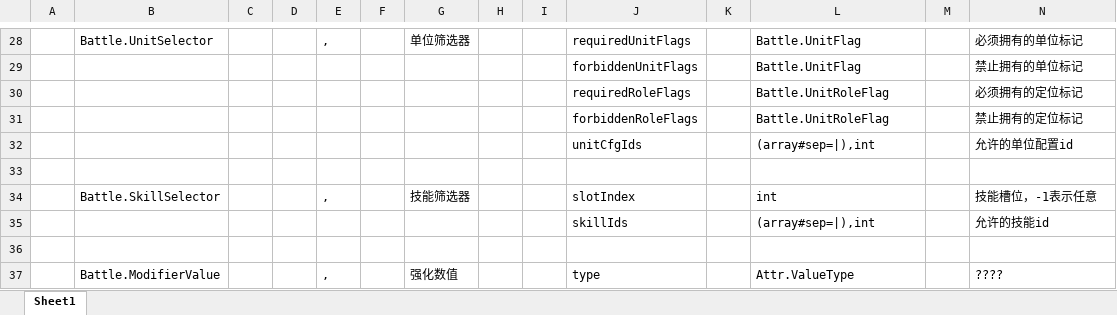
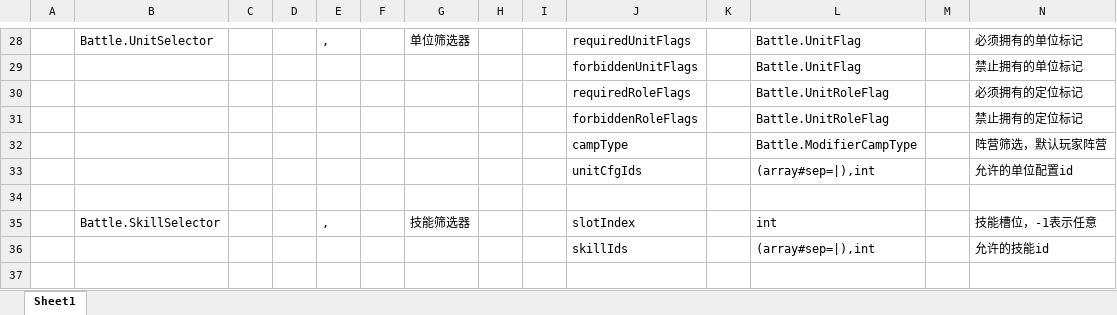
Before and after one commit to reallyZiyang/HybridUnit, an Excel workbook: Excels/Excels/__beans__.xlsx, sheet Sheet1, drawn as a sheet; only a part is shown, gaps mark what is left out; the shorter side is filled out with more unchanged rows; values as stored, in another font and other column widths than the file's, no borders; rows hold the shown columns only; the diff names each change by its address in the sheet, - before the commit and + after, or states it on an @@ line.

```diff
--- a/Excels/Excels/__beans__.xlsx (sheet Sheet1)
+++ b/Excels/Excels/__beans__.xlsx (sheet Sheet1)
+row 32:  |  |  |  |  |  |  |  |  | campType |  | Battle.ModifierCampType |  | 阵营筛选，默认玩家阵营
```
Also changed, not shown: Excels/Excels/B-Battle_战斗表.xlsx, Excels/Excels/__enums__.xlsx, 6 other files.
